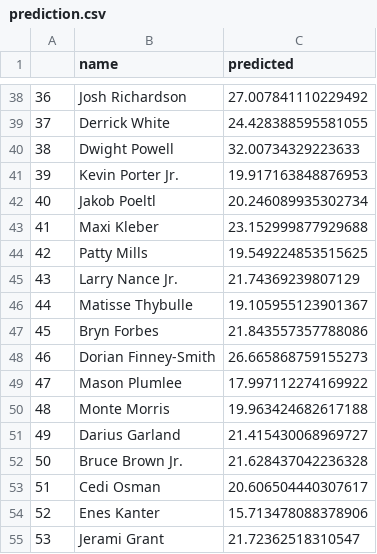
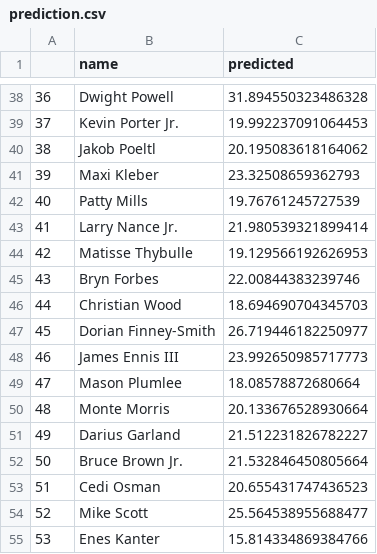
Before and after one commit to bballboy8/Fantasy-Fire, a CSV file: website/optimizer/prediction.csv, drawn as a sheet; only a part is shown, gaps mark what is left out; the diff covers the shown part only.

```diff
--- a/website/optimizer/prediction.csv
+++ b/website/optimizer/prediction.csv
@@ -38,18 +38,18 @@
-36,Josh Richardson,27.007841110229492
-37,Derrick White,24.428388595581055
-38,Dwight Powell,32.00734329223633
-39,Kevin Porter Jr.,19.917163848876953
-40,Jakob Poeltl,20.246089935302734
-41,Maxi Kleber,23.152999877929688
-42,Patty Mills,19.549224853515625
-43,Larry Nance Jr.,21.74369239807129
-44,Matisse Thybulle,19.105955123901367
-45,Bryn Forbes,21.843557357788086
-46,Dorian Finney-Smith,26.665868759155273
-47,Mason Plumlee,17.997112274169922
-48,Monte Morris,19.963424682617188
-49,Darius Garland,21.415430068969727
-50,Bruce Brown Jr.,21.628437042236328
-51,Cedi Osman,20.606504440307617
-52,Enes Kanter,15.713478088378906
-53,Jerami Grant,21.72362518310547
+36,Dwight Powell,31.894550323486328
+37,Kevin Porter Jr.,19.992237091064453
+38,Jakob Poeltl,20.195083618164062
+39,Maxi Kleber,23.32508659362793
+40,Patty Mills,19.76761245727539
+41,Larry Nance Jr.,21.980539321899414
+42,Matisse Thybulle,19.129566192626953
+43,Bryn Forbes,22.00844383239746
+44,Christian Wood,18.694690704345703
+45,Dorian Finney-Smith,26.719446182250977
+46,James Ennis III,23.992650985717773
+47,Mason Plumlee,18.08578872680664
+48,Monte Morris,20.133676528930664
+49,Darius Garland,21.512231826782227
+50,Bruce Brown Jr.,21.532846450805664
+51,Cedi Osman,20.655431747436523
+52,Mike Scott,25.564538955688477
+53,Enes Kanter,15.814334869384766
```
Also changed, not shown: 103 edited cells elsewhere in this file.
